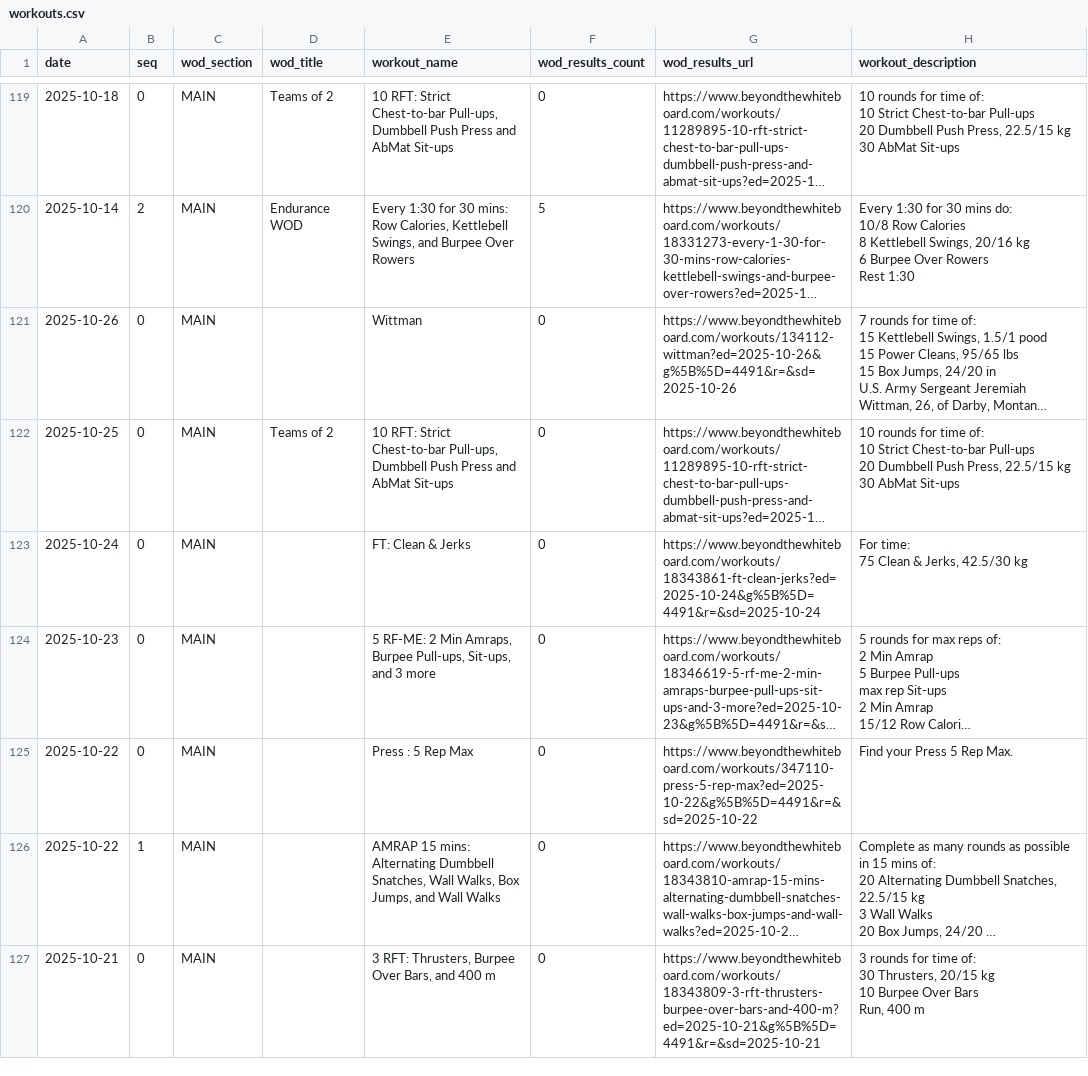
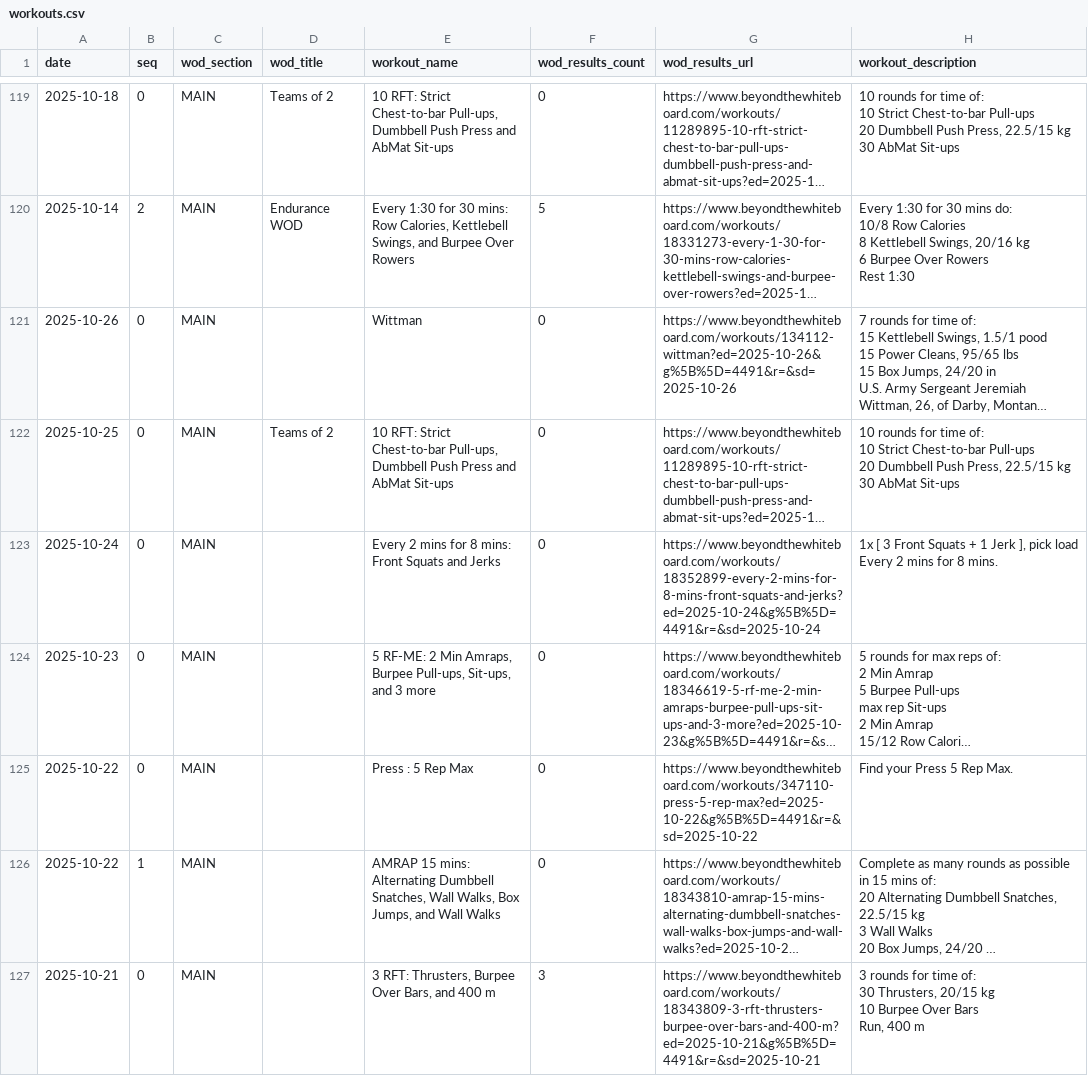
Before and after one commit to znull/werk-feed, a CSV file: db/workouts.csv, drawn as a sheet; only a part is shown, gaps mark what is left out; long unchanged cells end in …; ↵ is a line break in a cell; the diff covers the shown part only; the diff names each change by its address in the sheet, - before the commit and + after, or states it on an @@ line.

```diff
--- a/db/workouts.csv
+++ b/db/workouts.csv
-E123 (workout_name): FT: Clean & Jerks
+E123 (workout_name): Every 2 mins for 8 mins: Front Squats and Jerks
-G123 (wod_results_url): https://www.beyondthewhiteboard.com/workouts/18343861-ft-clean-jerks?ed=2025-10-24&g%5B%5D=4491&r=&sd=2025-10-24
+G123 (wod_results_url): https://www.beyondthewhiteboard.com/workouts/18352899-every-2-mins-for-8-mins-front-squats-and-jerks?ed=2025-10-24&g%5B%5D=4491&r=&sd=2025-10-24
-H123 (workout_description): For time: ↵ 75 Clean & Jerks, 42.5/30 kg
+H123 (workout_description): 1x [ 3 Front Squats + 1 Jerk ], pick load ↵ Every 2 mins for 8 mins.
-F127 (wod_results_count): 0
+F127 (wod_results_count): 3
```
Also changed, not shown: 2 added rows and 3 edited cells elsewhere in this file, db/atom_entries.csv, 1 other file.
